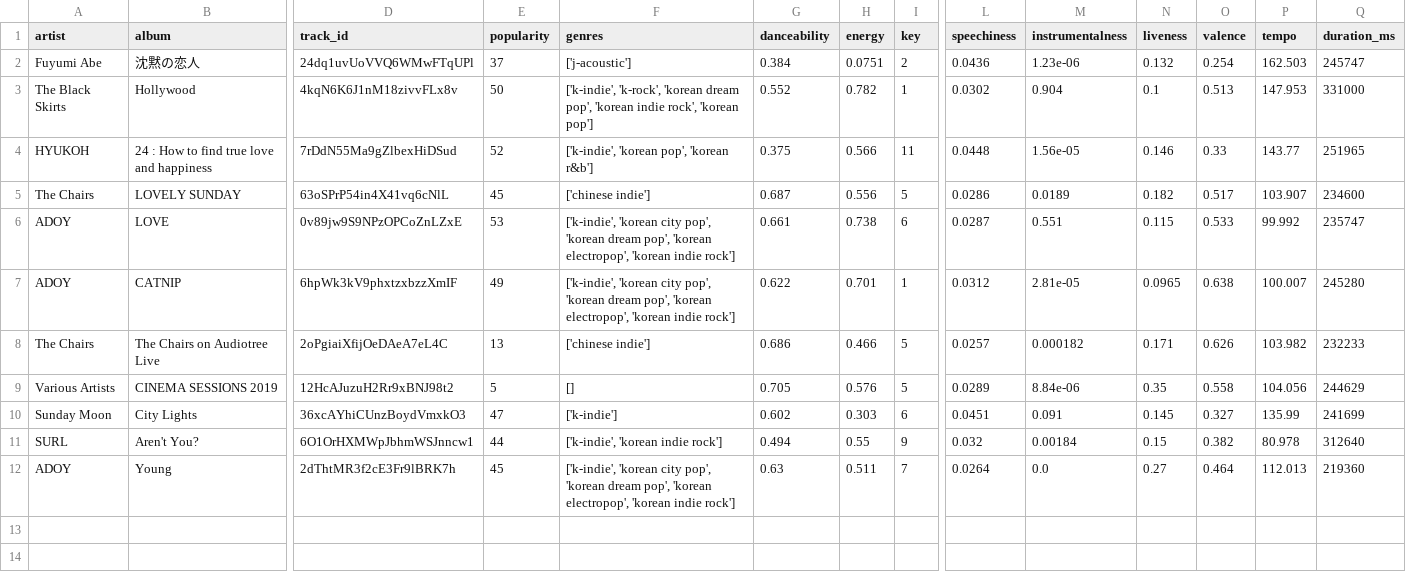
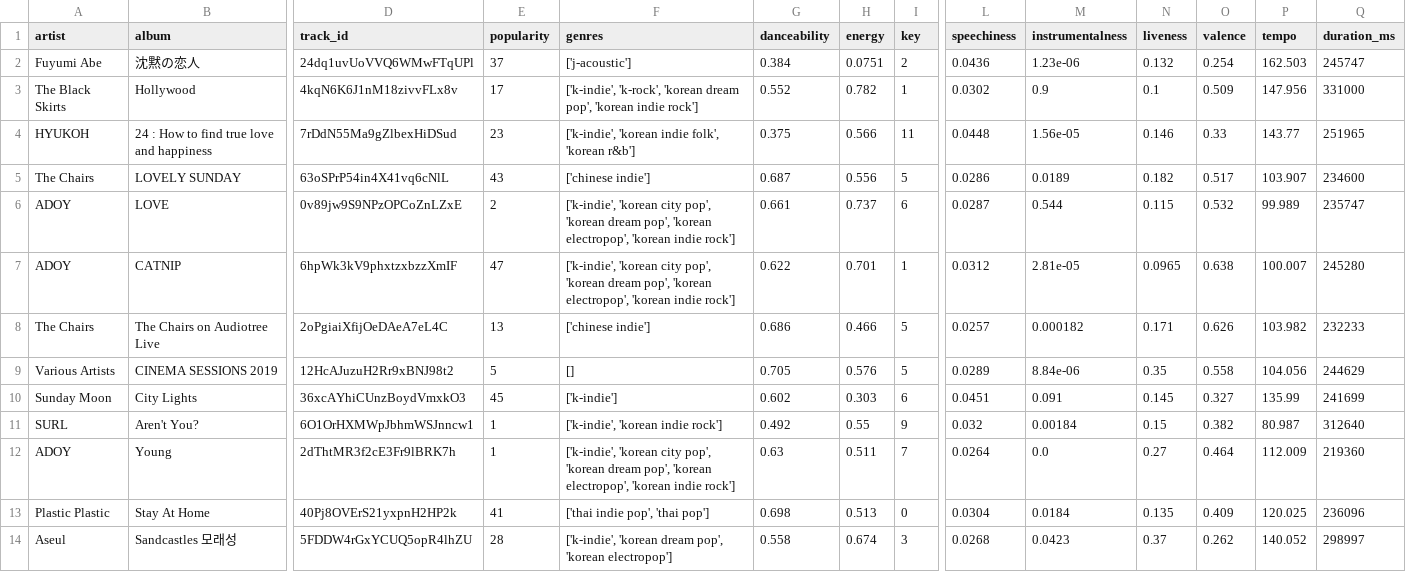
Before and after one commit to SidSaxena/music-analysis, a CSV file: spotify/Spreadsheets/Playlists/k not so pop.csv, drawn as a sheet; only a part is shown, gaps mark what is left out; rows hold the shown columns only; the diff names each change by its address in the sheet, - before the commit and + after, or states it on an @@ line.

```diff
--- a/spotify/Spreadsheets/Playlists/k not so pop.csv
+++ b/spotify/Spreadsheets/Playlists/k not so pop.csv
-E3 (popularity): 50
+E3 (popularity): 17
-F3 (genres): …'korean indie rock', 'korean pop']
+F3 (genres): …'korean indie rock']
-M3 (instrumentalness): 0.904
+M3 (instrumentalness): 0.9
-O3 (valence): 0.513
+O3 (valence): 0.509
-P3 (tempo): 147.953
+P3 (tempo): 147.956
-E4 (popularity): 52
+E4 (popularity): 23
-F4 (genres): ['k-indie', 'korean pop', 'korean r&b']
+F4 (genres): ['k-indie', 'korean indie folk', 'korean r&b']
-E5 (popularity): 45
+E5 (popularity): 43
-E6 (popularity): 53
+E6 (popularity): 2
-H6 (energy): 0.738
+H6 (energy): 0.737
-M6 (instrumentalness): 0.551
+M6 (instrumentalness): 0.544
-O6 (valence): 0.533
+O6 (valence): 0.532
-P6 (tempo): 99.992
+P6 (tempo): 99.989
-E7 (popularity): 49
+E7 (popularity): 47
-E10 (popularity): 47
+E10 (popularity): 45
-E11 (popularity): 44
+E11 (popularity): 1
-G11 (danceability): 0.494
+G11 (danceability): 0.492
-P11 (tempo): 80.978
+P11 (tempo): 80.987
-E12 (popularity): 45
+E12 (popularity): 1
-P12 (tempo): 112.013
+P12 (tempo): 112.009
+row 13: Plastic Plastic | Stay At Home | 40Pj8OVErS21yxpnH2HP2k | 41 | ['thai indie pop', 'thai pop'] | 0.698 | 0.513 | 0 | 0.0304 | 0.0184 | 0.135 | 0.409 | 120.025 | 236096
+row 14: Aseul | Sandcastles 모래성 | 5FDDW4rGxYCUQ5opR4lhZU | 28 | ['k-indie', 'korean dream pop', 'korean electropop'] | 0.558 | 0.674 | 3 | 0.0268 | 0.0423 | 0.37 | 0.262 | 140.052 | 298997
```
Also changed, not shown: spotify/Spreadsheets/Playlists/Voices From Another Room.csv, 2 other files.
